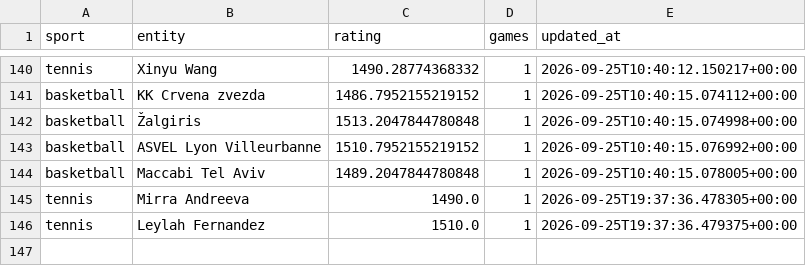
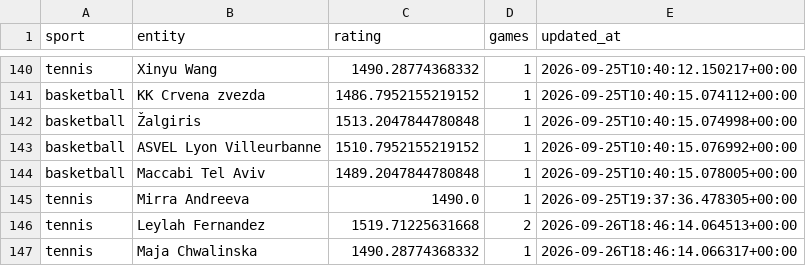
Before and after one commit to marianmatus73-dot/Futbal_dnes, a CSV file: exports/history_elo_ratings.csv, drawn as a sheet; only a part is shown, gaps mark what is left out.

```diff
--- a/exports/history_elo_ratings.csv
+++ b/exports/history_elo_ratings.csv
@@ -145,2 +145,3 @@ basketball,Maccabi Tel Aviv,1489.2047844780848,1,2026-09-25T10:40:15.078005+00:0
 tennis,Mirra Andreeva,1490.0,1,2026-09-25T19:37:36.478305+00:00
-tennis,Leylah Fernandez,1510.0,1,2026-09-25T19:37:36.479375+00:00
+tennis,Leylah Fernandez,1519.71225631668,2,2026-09-26T18:46:14.064513+00:00
+tennis,Maja Chwalinska,1490.28774368332,1,2026-09-26T18:46:14.066317+00:00
```
Also changed, not shown: exports/history_football_clv_audit.csv, exports/history_football_market_snapshots_v14.csv, 54 other files.
